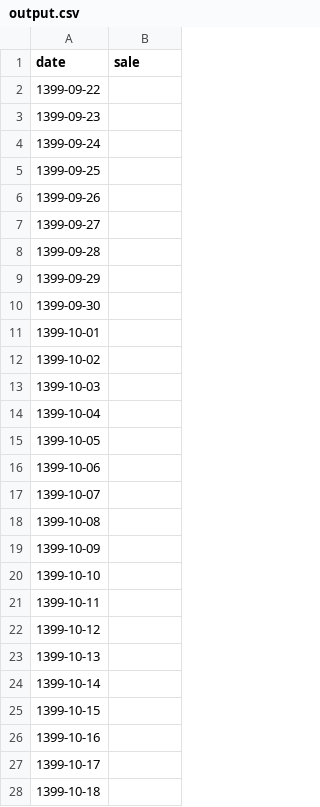
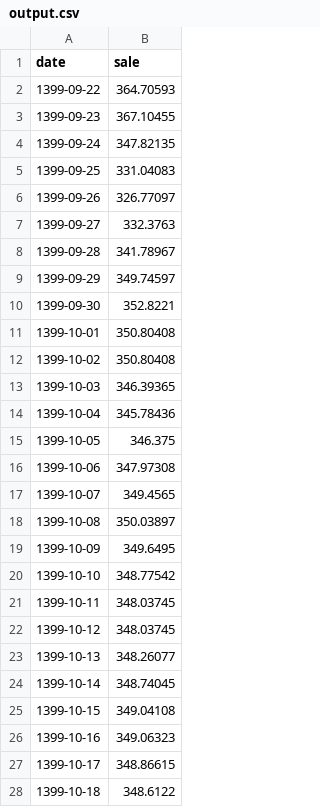
Before and after one commit to i1idan/DCL-Assessment, a CSV file: output.csv, drawn as a sheet; only a part is shown; the diff covers the shown part only.

Commit message:
Add files via upload

```diff
--- a/output.csv
+++ b/output.csv
@@ -1,28 +1,28 @@
 date,sale
-1399-09-22,
-1399-09-23,
-1399-09-24,
-1399-09-25,
-1399-09-26,
-1399-09-27,
-1399-09-28,
-1399-09-29,
-1399-09-30,
-1399-10-01,
-1399-10-02,
-1399-10-03,
-1399-10-04,
-1399-10-05,
-1399-10-06,
-1399-10-07,
-1399-10-08,
-1399-10-09,
-1399-10-10,
-1399-10-11,
-1399-10-12,
-1399-10-13,
-1399-10-14,
-1399-10-15,
-1399-10-16,
-1399-10-17,
-1399-10-18,
+1399-09-22,364.70593
+1399-09-23,367.10455
+1399-09-24,347.82135
+1399-09-25,331.04083
+1399-09-26,326.77097
+1399-09-27,332.3763
+1399-09-28,341.78967
+1399-09-29,349.74597
+1399-09-30,352.8221
+1399-10-01,350.80408
+1399-10-02,350.80408
+1399-10-03,346.39365
+1399-10-04,345.78436
+1399-10-05,346.375
+1399-10-06,347.97308
+1399-10-07,349.4565
+1399-10-08,350.03897
+1399-10-09,349.6495
+1399-10-10,348.77542
+1399-10-11,348.03745
+1399-10-12,348.03745
+1399-10-13,348.26077
+1399-10-14,348.74045
+1399-10-15,349.04108
+1399-10-16,349.06323
+1399-10-17,348.86615
+1399-10-18,348.6122
```
Also changed, not shown: 3 edited cells elsewhere in this file.
